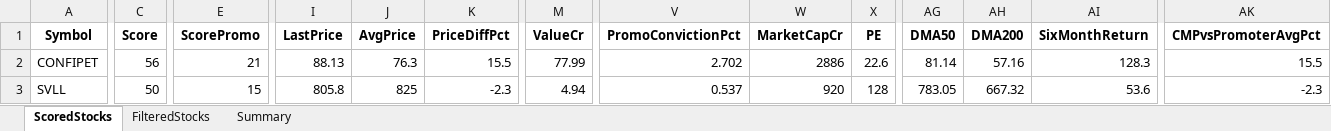
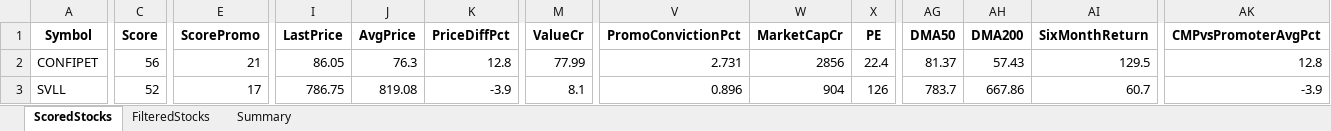
Before and after one commit to rajeshbedse/rbedse, an Excel workbook: output/2026-10-01/enriched_analysis.xlsx, sheet ScoredStocks, drawn as a sheet; only a part is shown, gaps mark what is left out; values as stored, in another font and other column widths than the file's, no borders; the diff covers the shown part only; the diff names each change by its address in the sheet, - before the commit and + after, or states it on an @@ line.

```diff
--- a/output/2026-10-01/enriched_analysis.xlsx (sheet ScoredStocks)
+++ b/output/2026-10-01/enriched_analysis.xlsx (sheet ScoredStocks)
-I2 (LastPrice): 88.13
+I2 (LastPrice): 86.05
-K2 (PriceDiffPct): 15.5
+K2 (PriceDiffPct): 12.8
-V2 (PromoConvictionPct): 2.702
+V2 (PromoConvictionPct): 2.731
-W2 (MarketCapCr): 2886
+W2 (MarketCapCr): 2856
-X2 (PE): 22.6
+X2 (PE): 22.4
-AG2 (DMA50): 81.14
+AG2 (DMA50): 81.37
-AH2 (DMA200): 57.16
+AH2 (DMA200): 57.43
-AI2 (SixMonthReturn): 128.3
+AI2 (SixMonthReturn): 129.5
-AK2 (CMPvsPromoterAvgPct): 15.5
+AK2 (CMPvsPromoterAvgPct): 12.8
-C3 (Score): 50
+C3 (Score): 52
-E3 (ScorePromo): 15
+E3 (ScorePromo): 17
-I3 (LastPrice): 805.8
+I3 (LastPrice): 786.75
-J3 (AvgPrice): 825
+J3 (AvgPrice): 819.08
-K3 (PriceDiffPct): -2.3
+K3 (PriceDiffPct): -3.9
-M3 (ValueCr): 4.94
+M3 (ValueCr): 8.1
-V3 (PromoConvictionPct): 0.537
+V3 (PromoConvictionPct): 0.896
-W3 (MarketCapCr): 920
+W3 (MarketCapCr): 904
-X3 (PE): 128
+X3 (PE): 126
-AG3 (DMA50): 783.05
+AG3 (DMA50): 783.7
-AH3 (DMA200): 667.32
+AH3 (DMA200): 667.86
-AI3 (SixMonthReturn): 53.6
+AI3 (SixMonthReturn): 60.7
-AK3 (CMPvsPromoterAvgPct): -2.3
+AK3 (CMPvsPromoterAvgPct): -3.9
```
Also changed, not shown: 9 added rows, 9 removed rows and 428 edited cells elsewhere in this sheet, sheet FilteredStocks, sheet Summary, 11 other files.
